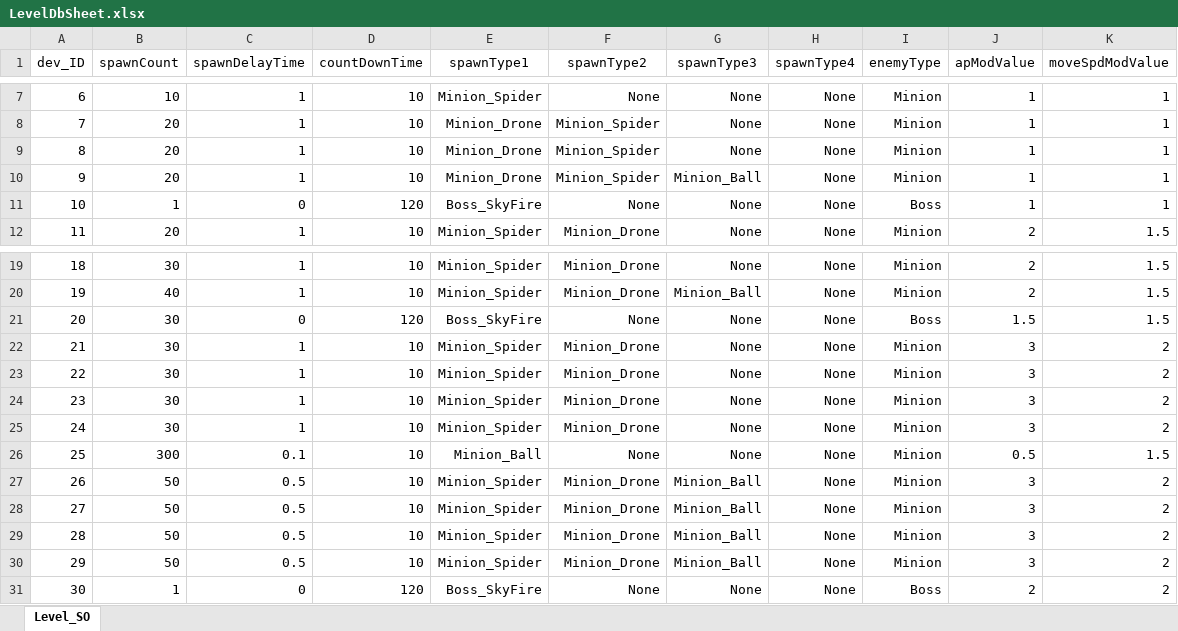
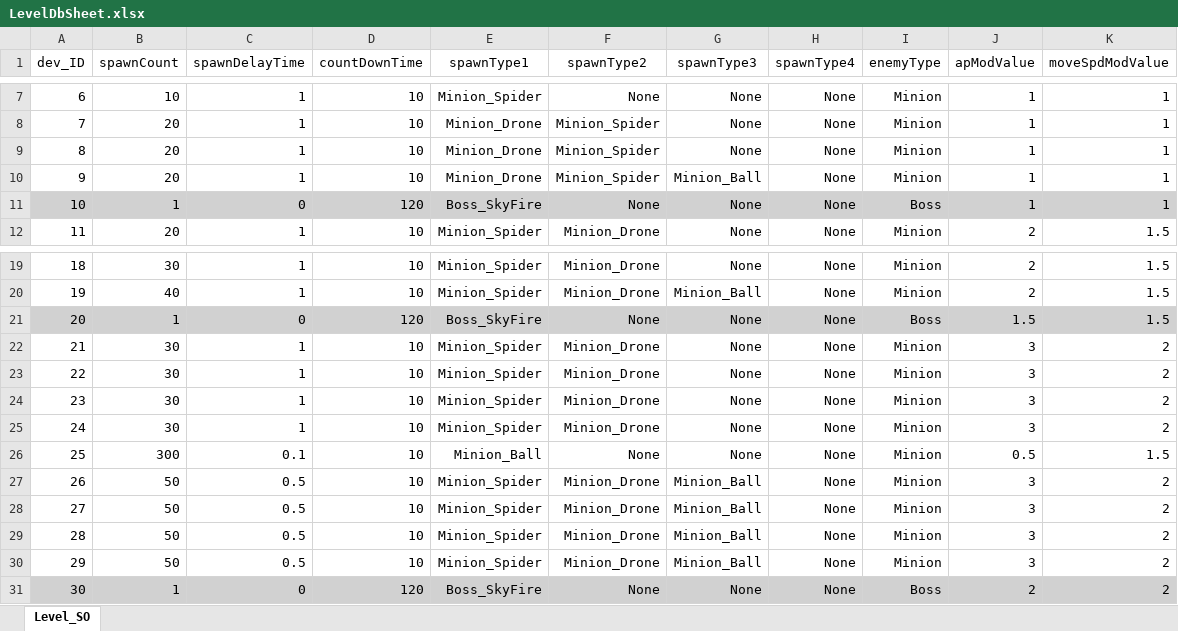
Before and after one commit to EcchiClone/NBC_FinalProject, an Excel workbook: Assets/@Project/Scripts/Data/RawData/LevelDbSheet.xlsx, sheet Level_SO, drawn as a sheet; only a part is shown, gaps mark what is left out; values as stored, in another font and other column widths than the file's, no borders; the diff names each change by its address in the sheet, - before the commit and + after, or states it on an @@ line.

```diff
--- a/Assets/@Project/Scripts/Data/RawData/LevelDbSheet.xlsx (sheet Level_SO)
+++ b/Assets/@Project/Scripts/Data/RawData/LevelDbSheet.xlsx (sheet Level_SO)
-A11:K11 fill: none
+A11:K11 fill: #D1D1D1
-A21:K21 fill: none
+A21:K21 fill: #D1D1D1
-B21 (spawnCount): 30
+B21 (spawnCount): 1
-A31:K31 fill: none
+A31:K31 fill: #D1D1D1
```
Also changed, not shown: 7 other files.
